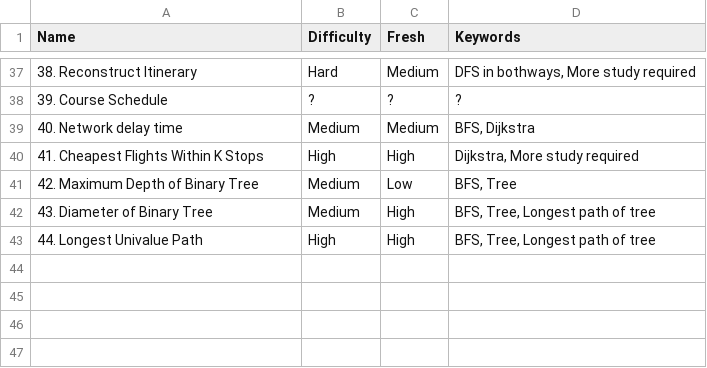
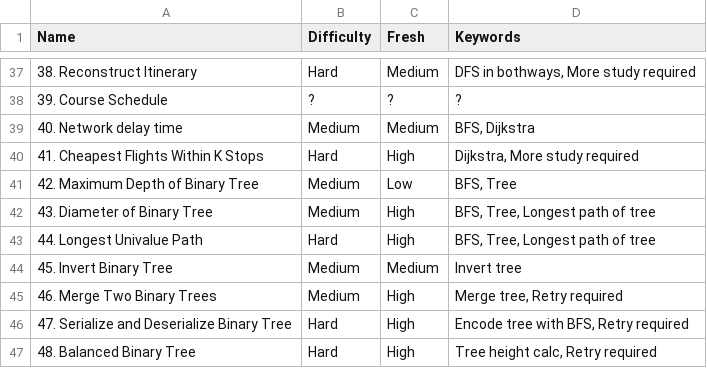
Before and after one commit to Poxios/Algorithm_Study, a CSV file: __readme_table.csv, drawn as a sheet; only a part is shown, gaps mark what is left out.

Commit message:
binary tree done

```diff
--- a/__readme_table.csv
+++ b/__readme_table.csv
@@ -39,5 +39,9 @@ Name,Difficulty,Fresh,Keywords
 40. Network delay time,Medium,Medium,"BFS, Dijkstra"
-41. Cheapest Flights Within K Stops,High,High,"Dijkstra, More study required"
+41. Cheapest Flights Within K Stops,Hard,High,"Dijkstra, More study required"
 42. Maximum Depth of Binary Tree,Medium,Low,"BFS, Tree"
 43. Diameter of Binary Tree,Medium,High,"BFS, Tree, Longest path of tree"
-44. Longest Univalue Path,High,High,"BFS, Tree, Longest path of tree"
+44. Longest Univalue Path,Hard,High,"BFS, Tree, Longest path of tree"
+45. Invert Binary Tree,Medium,Medium,"Invert tree"
+46. Merge Two Binary Trees,Medium,High,"Merge tree, Retry required"
+47. Serialize and Deserialize Binary Tree,Hard,High,"Encode tree with BFS, Retry required"
+48. Balanced Binary Tree,Hard,High,"Tree height calc, Retry required"
```
Also changed, not shown: 5 other files.
